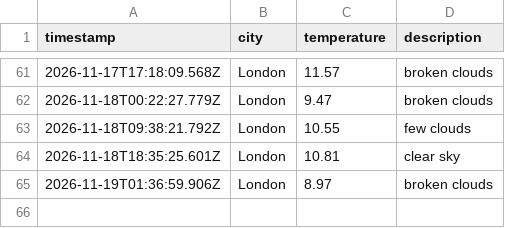
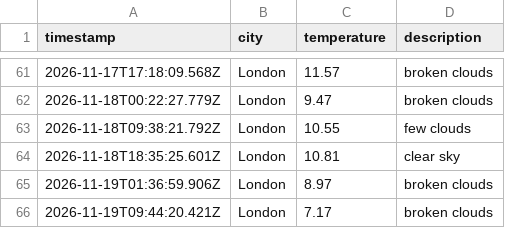
Before and after one commit to AnnaS120/weather_dataOps, a CSV file: data/weather_log.csv, drawn as a sheet; only a part is shown, gaps mark what is left out; the diff names each change by its address in the sheet, - before the commit and + after, or states it on an @@ line.

```diff
--- a/data/weather_log.csv
+++ b/data/weather_log.csv
+row 66: 2026-11-19T09:44:20.421Z | London | 7.17 | broken clouds
```
Also changed, not shown: 1 other file.
